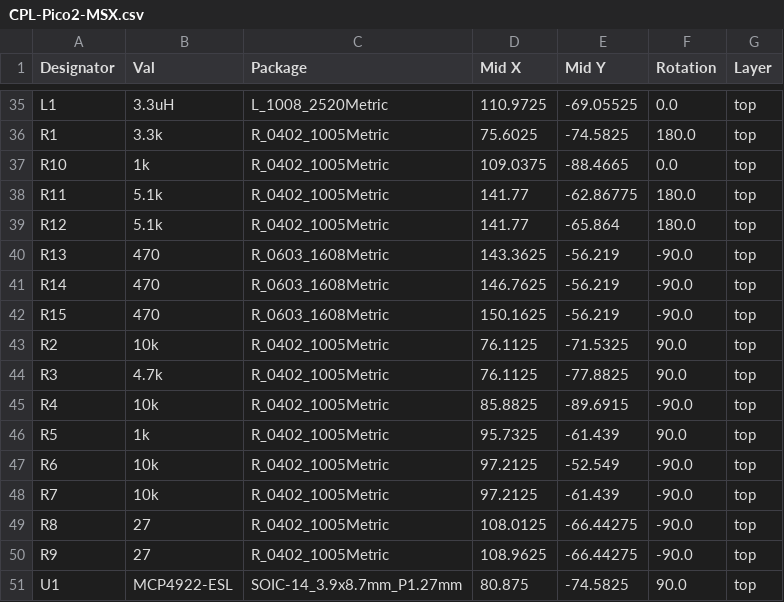
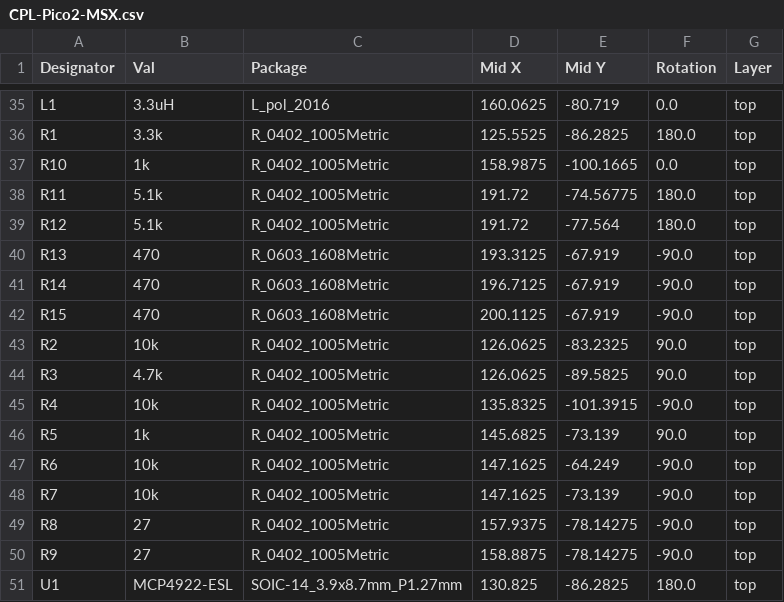
Before and after one commit to Guimli/Pico2-MSX, a CSV file: hardware/jlcpcb/production_files/CPL-Pico2-MSX.csv, drawn as a sheet; only a part is shown, gaps mark what is left out; the diff covers the shown part only; the diff names each change by its address in the sheet, - before the commit and + after, or states it on an @@ line.

```diff
--- a/hardware/jlcpcb/production_files/CPL-Pico2-MSX.csv
+++ b/hardware/jlcpcb/production_files/CPL-Pico2-MSX.csv
-C35 (Package): L_1008_2520Metric
+C35 (Package): L_pol_2016
-D35 (Mid X): 110.9725
+D35 (Mid X): 160.0625
-E35 (Mid Y): -69.05525
+E35 (Mid Y): -80.719
-D36 (Mid X): 75.6025
+D36 (Mid X): 125.5525
-E36 (Mid Y): -74.5825
+E36 (Mid Y): -86.2825
-D37 (Mid X): 109.0375
+D37 (Mid X): 158.9875
-E37 (Mid Y): -88.4665
+E37 (Mid Y): -100.1665
-D38:D39 (Mid X): 141.77
+D38:D39 (Mid X): 191.72
-E38 (Mid Y): -62.86775
+E38 (Mid Y): -74.56775
-E39 (Mid Y): -65.864
+E39 (Mid Y): -77.564
-D40 (Mid X): 143.3625
+D40 (Mid X): 193.3125
-E40:E42 (Mid Y): -56.219
+E40:E42 (Mid Y): -67.919
-D41 (Mid X): 146.7625
+D41 (Mid X): 196.7125
-D42 (Mid X): 150.1625
+D42 (Mid X): 200.1125
-D43:D44 (Mid X): 76.1125
+D43:D44 (Mid X): 126.0625
-E43 (Mid Y): -71.5325
+E43 (Mid Y): -83.2325
-E44 (Mid Y): -77.8825
+E44 (Mid Y): -89.5825
-D45 (Mid X): 85.8825
+D45 (Mid X): 135.8325
-E45 (Mid Y): -89.6915
+E45 (Mid Y): -101.3915
-D46 (Mid X): 95.7325
+D46 (Mid X): 145.6825
-E46 (Mid Y): -61.439
+E46 (Mid Y): -73.139
-D47:D48 (Mid X): 97.2125
+D47:D48 (Mid X): 147.1625
-E47 (Mid Y): -52.549
+E47 (Mid Y): -64.249
-E48 (Mid Y): -61.439
+E48 (Mid Y): -73.139
-D49 (Mid X): 108.0125
+D49 (Mid X): 157.9375
-E49:E50 (Mid Y): -66.44275
+E49:E50 (Mid Y): -78.14275
-D50 (Mid X): 108.9625
+D50 (Mid X): 158.8875
-D51 (Mid X): 80.875
+D51 (Mid X): 130.825
-E51 (Mid Y): -74.5825
+E51 (Mid Y): -86.2825
-F51 (Rotation): 90.0
+F51 (Rotation): 180.0
```
Also changed, not shown: 90 edited cells elsewhere in this file, hardware/jlcpcb/production_files/BOM-Pico2-MSX.csv, 32 other files.
